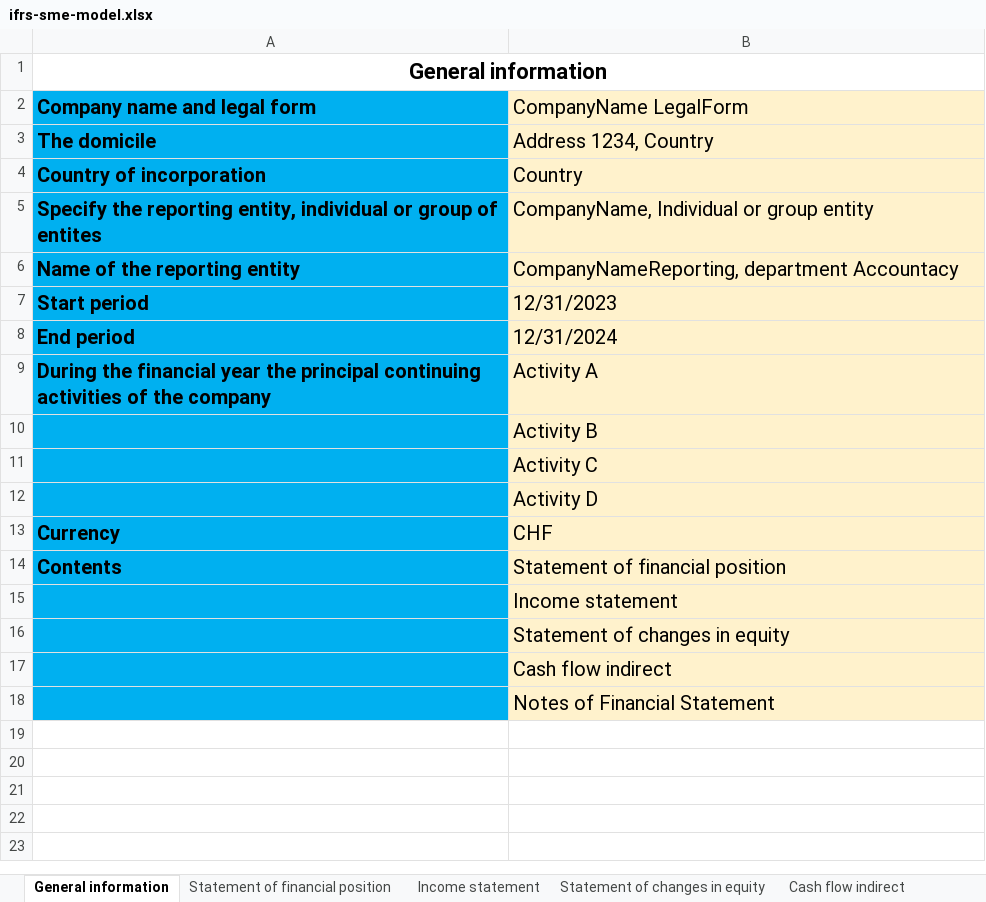
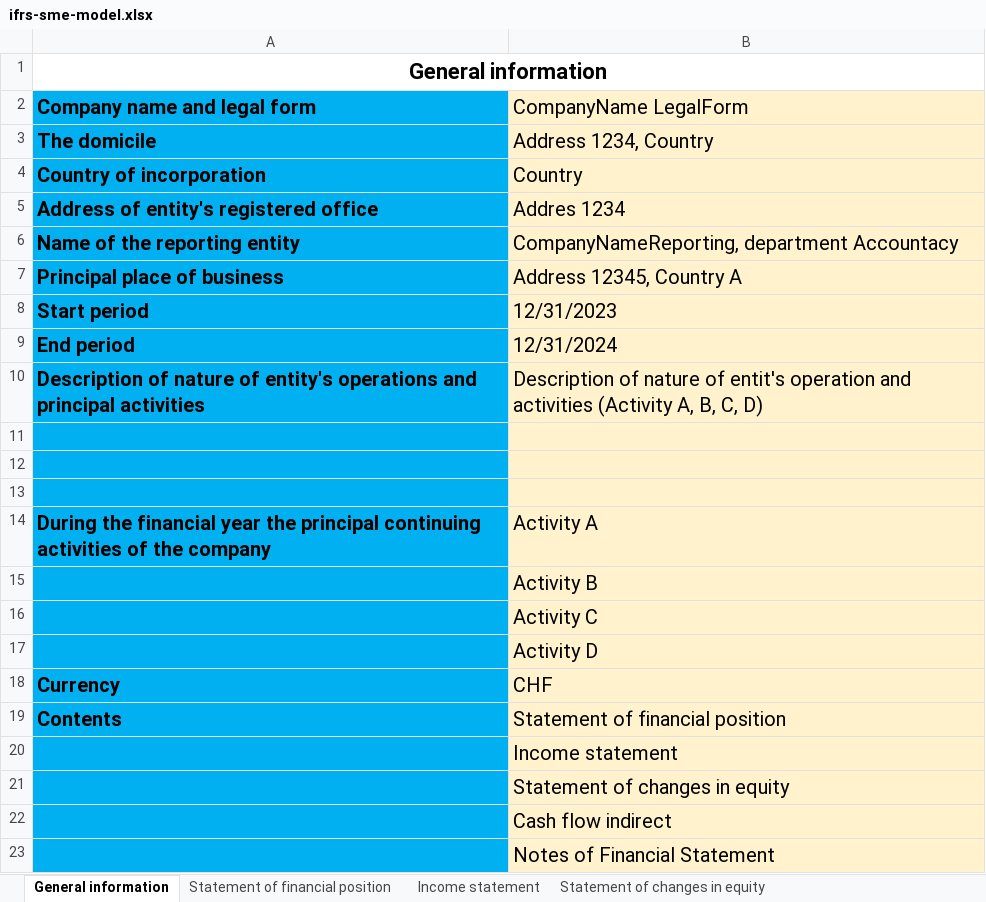
Before and after one commit to BananaAccounting/IFRS, an Excel workbook: ifrs-sme-model.xlsx, sheet General information, drawn as a sheet; values as stored, in another font and other column widths than the file's, no borders; charts and pictures not drawn; removed rows and columns are numbered as before the commit, all else as after; the diff names each change by its address in the sheet, - before the commit and + after, or states it on an @@ line.

Commit message:
update model ifrs excel and screenshot general information

```diff
--- a/ifrs-sme-model.xlsx (sheet General information)
+++ b/ifrs-sme-model.xlsx (sheet General information)
-row 5: Specify the reporting entity, individual or group of entites | CompanyName, Individual or group entity
+row 5: Address of entity's registered office | Addres 1234
+row 7: Principal place of business | Address 12345, Country A
+row 10: Description of nature of entity's operations and principal activities | Description of nature of entit's operation and activities (Activity A, B, C, D)
+row 11: (empty)
+row 12: (empty)
+row 13: (empty)
```
Also changed, not shown: sheet Notes of Financial Statement, sheet Income statement, sheet Cash flow statement - indirect, other sheet tabs, formulas that keep their value, charts or pictures, 1 other file.
